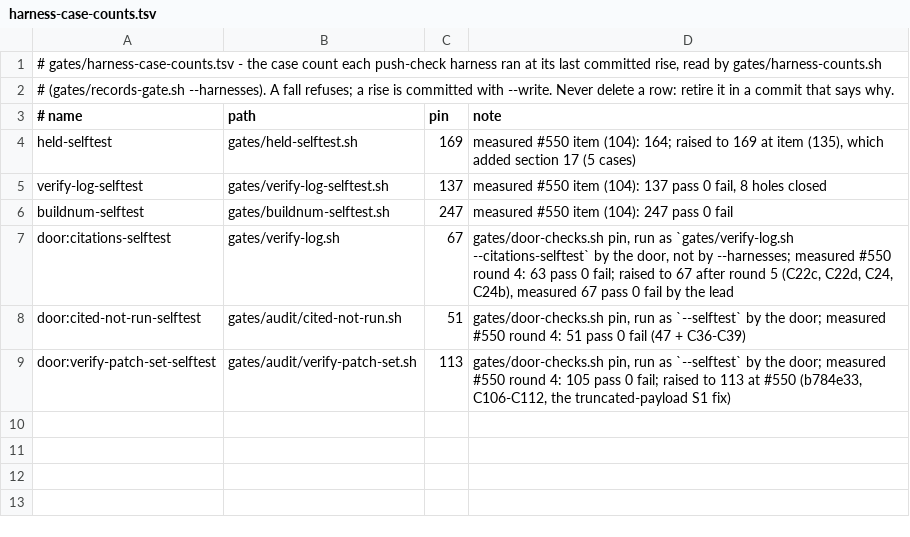
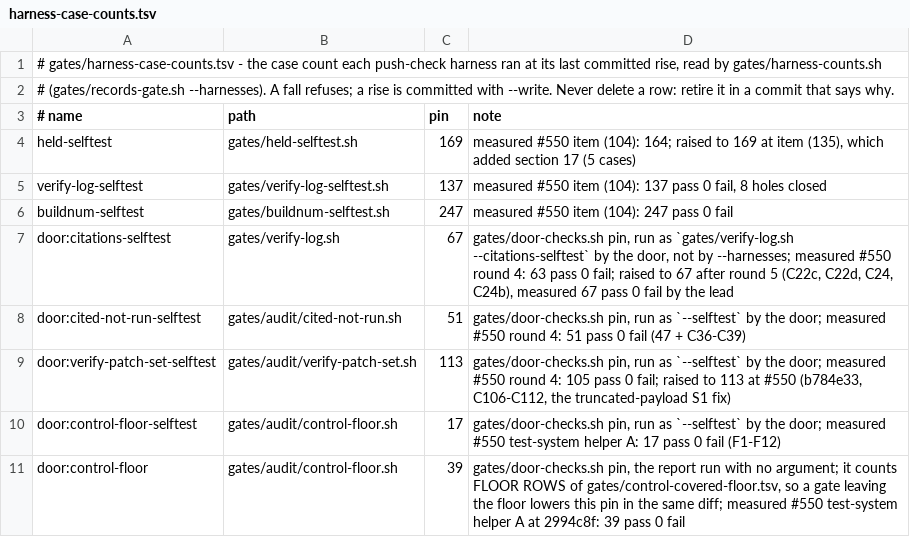
Before and after one commit to LearnToCheckmate/chess-trainer, a TSV file: gates/harness-case-counts.tsv, drawn as a sheet.

```diff
--- a/gates/harness-case-counts.tsv
+++ b/gates/harness-case-counts.tsv
@@ -9 +9,3 @@ door:cited-not-run-selftest	gates/audit/cited-not-run.sh	51	gates/door-checks.sh
 door:verify-patch-set-selftest	gates/audit/verify-patch-set.sh	113	gates/door-checks.sh pin, run as `--selftest` by the door; measured #550 round 4: 105 pass 0 fail; raised to 113 at #550 (b784e33, C106-C112, the truncated-payload S1 fix)
+door:control-floor-selftest	gates/audit/control-floor.sh	17	gates/door-checks.sh pin, run as `--selftest` by the door; measured #550 test-system helper A: 17 pass 0 fail (F1-F12)
+door:control-floor	gates/audit/control-floor.sh	39	gates/door-checks.sh pin, the report run with no argument; it counts FLOOR ROWS of gates/control-covered-floor.tsv, so a gate leaving the floor lowers this pin in the same diff; measured #550 test-system helper A at 2994c8f: 39 pass 0 fail
```
Also changed, not shown: 5 other files.
